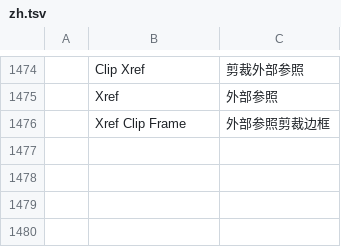
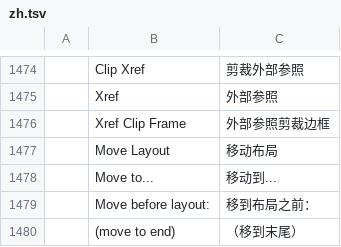
Before and after one commit to storytold/cadcraft, a TSV file: crates/ui-egui/src/i18n/zh.tsv, drawn as a sheet; only a part is shown, gaps mark what is left out; the diff names each change by its address in the sheet, - before the commit and + after, or states it on an @@ line.

```diff
--- a/crates/ui-egui/src/i18n/zh.tsv
+++ b/crates/ui-egui/src/i18n/zh.tsv
+row 1477:  | Move Layout | 移动布局
+row 1478:  | Move to... | 移动到...
+row 1479:  | Move before layout: | 移到布局之前：
+row 1480:  | (move to end) | （移到末尾）
```
Also changed, not shown: crates/ui-egui/src/i18n/ru.tsv, 6 other files.
